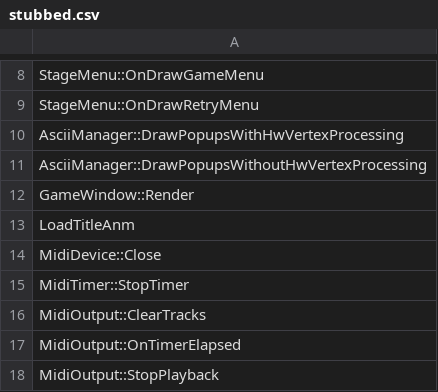
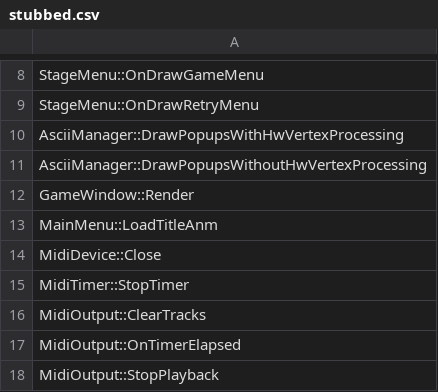
Before and after one commit to happyhavoc/th06, a CSV file: config/stubbed.csv, drawn as a sheet; only a part is shown, gaps mark what is left out.

```diff
--- a/config/stubbed.csv
+++ b/config/stubbed.csv
@@ -12,3 +12,3 @@ AsciiManager::DrawPopupsWithoutHwVertexProcessing
 GameWindow::Render
-LoadTitleAnm
+MainMenu::LoadTitleAnm
 MidiDevice::Close
```
Also changed, not shown: config/mapping.csv, 1 other file.
